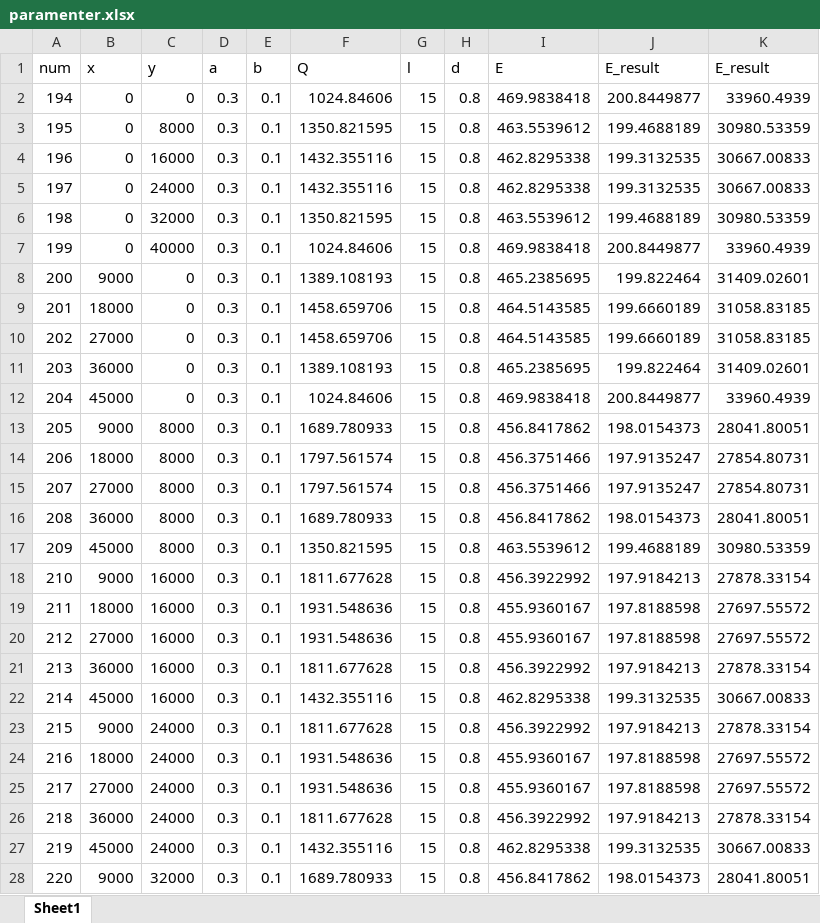
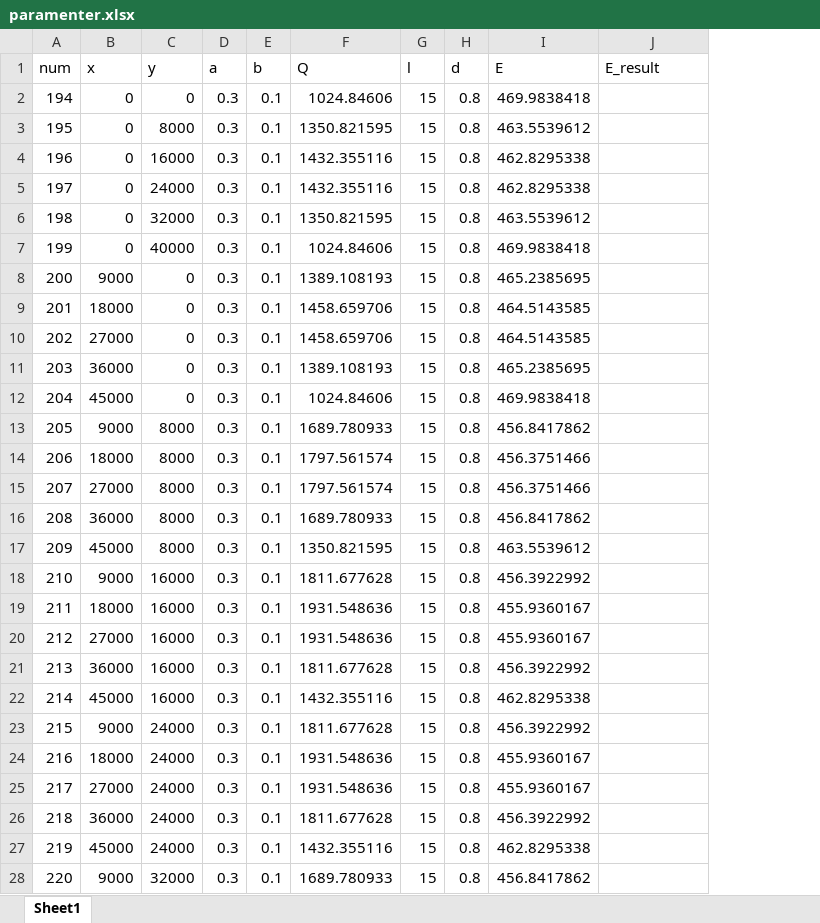
Before and after one commit to lulu614/midlin, an Excel workbook: paramenter.xlsx, sheet Sheet1, drawn as a sheet; only a part is shown; values as stored, in another font and other column widths than the file's, no borders; the diff covers the shown part only; the diff names each change by its address in the sheet, - before the commit and + after, or states it on an @@ line.

```diff
--- a/paramenter.xlsx (sheet Sheet1)
+++ b/paramenter.xlsx (sheet Sheet1)
-column K (E_result), rows 2-28: 33960.4939 | 30980.53359 | 30667.00833 | 30667.00833 | 30980.53359 | 33960.4939 | 31409.02601 | 31058.83185 | 31058.83185 | 31409.02601 | 33960.4939 | 28041.80051 | 27854.80731 | 27854.80731 | 28041.80051 | 30980.53359 | 27878.33154 | 27697.55572 | 27697.55572 | 27878.33154 | 30667.00833 | 27878.33154 | 27697.55572 | 27697.55572 | 27878.33154 | 30667.00833 | 28041.80051
-J2 (E_result): 200.8449877
+J2 (E_result): (empty)
-J3 (E_result): 199.4688189
+J3 (E_result): (empty)
-J4:J5 (E_result): 199.3132535
+J4:J5 (E_result): (empty)
-J6 (E_result): 199.4688189
+J6 (E_result): (empty)
-J7 (E_result): 200.8449877
+J7 (E_result): (empty)
-J8 (E_result): 199.822464
+J8 (E_result): (empty)
-J9:J10 (E_result): 199.6660189
+J9:J10 (E_result): (empty)
-J11 (E_result): 199.822464
+J11 (E_result): (empty)
-J12 (E_result): 200.8449877
+J12 (E_result): (empty)
-J13 (E_result): 198.0154373
+J13 (E_result): (empty)
-J14:J15 (E_result): 197.9135247
+J14:J15 (E_result): (empty)
-J16 (E_result): 198.0154373
+J16 (E_result): (empty)
-J17 (E_result): 199.4688189
+J17 (E_result): (empty)
-J18 (E_result): 197.9184213
+J18 (E_result): (empty)
-J19:J20 (E_result): 197.8188598
+J19:J20 (E_result): (empty)
-J21 (E_result): 197.9184213
+J21 (E_result): (empty)
-J22 (E_result): 199.3132535
+J22 (E_result): (empty)
-J23 (E_result): 197.9184213
+J23 (E_result): (empty)
-J24:J25 (E_result): 197.8188598
+J24:J25 (E_result): (empty)
-J26 (E_result): 197.9184213
+J26 (E_result): (empty)
-J27 (E_result): 199.3132535
+J27 (E_result): (empty)
-J28 (E_result): 198.0154373
+J28 (E_result): (empty)
```
Also changed, not shown: 94 edited cells elsewhere in this sheet, 6 other files.
